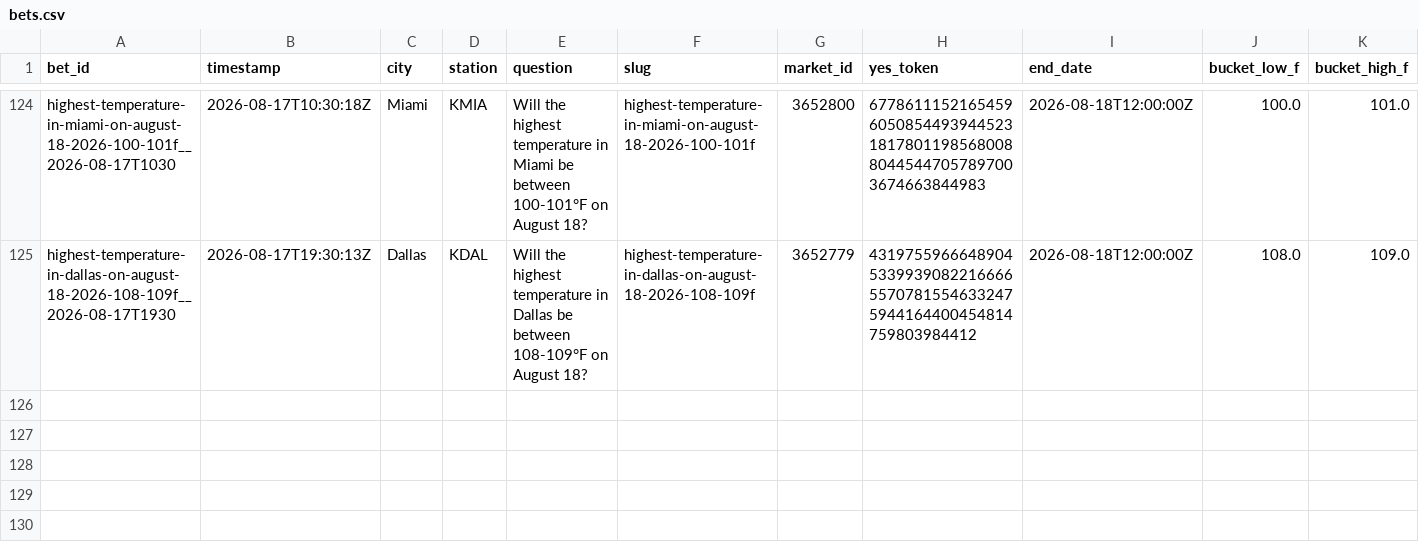
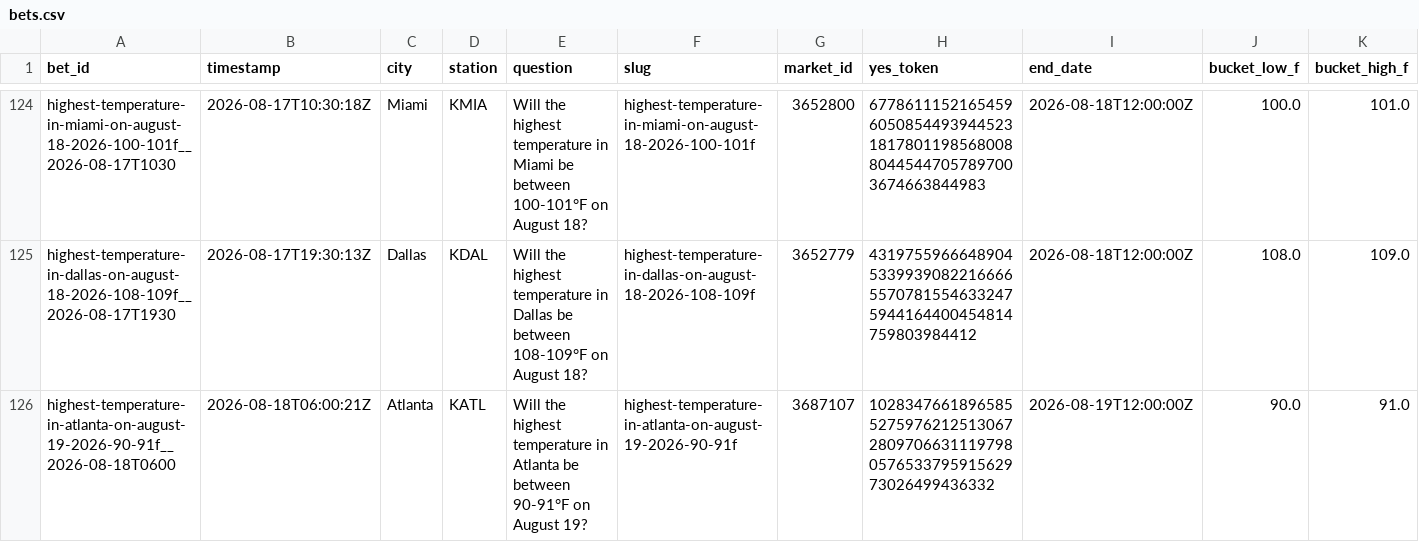
Before and after one commit to user-kv/polymarket-desk, a CSV file: papertrader/data/bets.csv, drawn as a sheet; only a part is shown, gaps mark what is left out; rows hold the shown columns only; the diff names each change by its address in the sheet, - before the commit and + after, or states it on an @@ line.

```diff
--- a/papertrader/data/bets.csv
+++ b/papertrader/data/bets.csv
+row 126: highest-temperature-in-atlanta-on-august-19-2026-90-91f__2026-08-18T0600 | 2026-08-18T06:00:21Z | Atlanta | KATL | Will the highest temperature in Atlanta be between 90-91°F on August 19? | highest-temperature-in-atlanta-on-august-19-2026-90-91f | 3687107 | 102834766189658552759762125130672809706631119798057653379591562973026499436332 | 2026-08-19T12:00:00Z | 90.0 | 91.0
```
Also changed, not shown: 3 other files.
